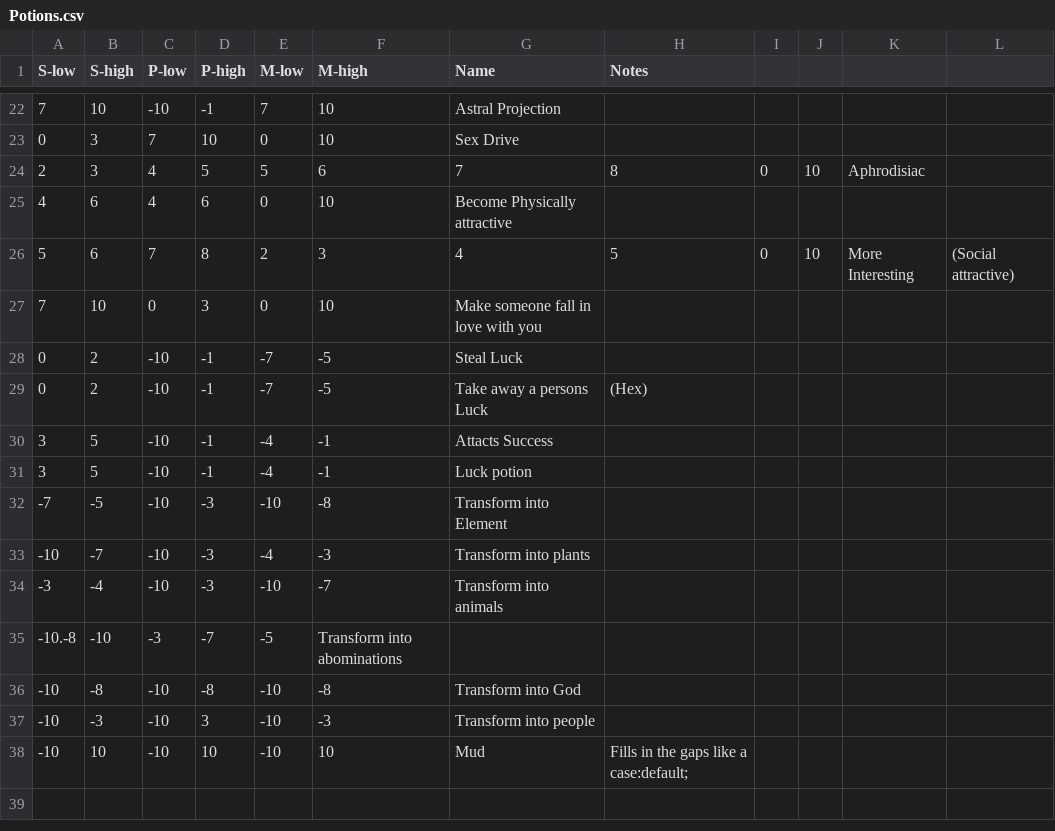
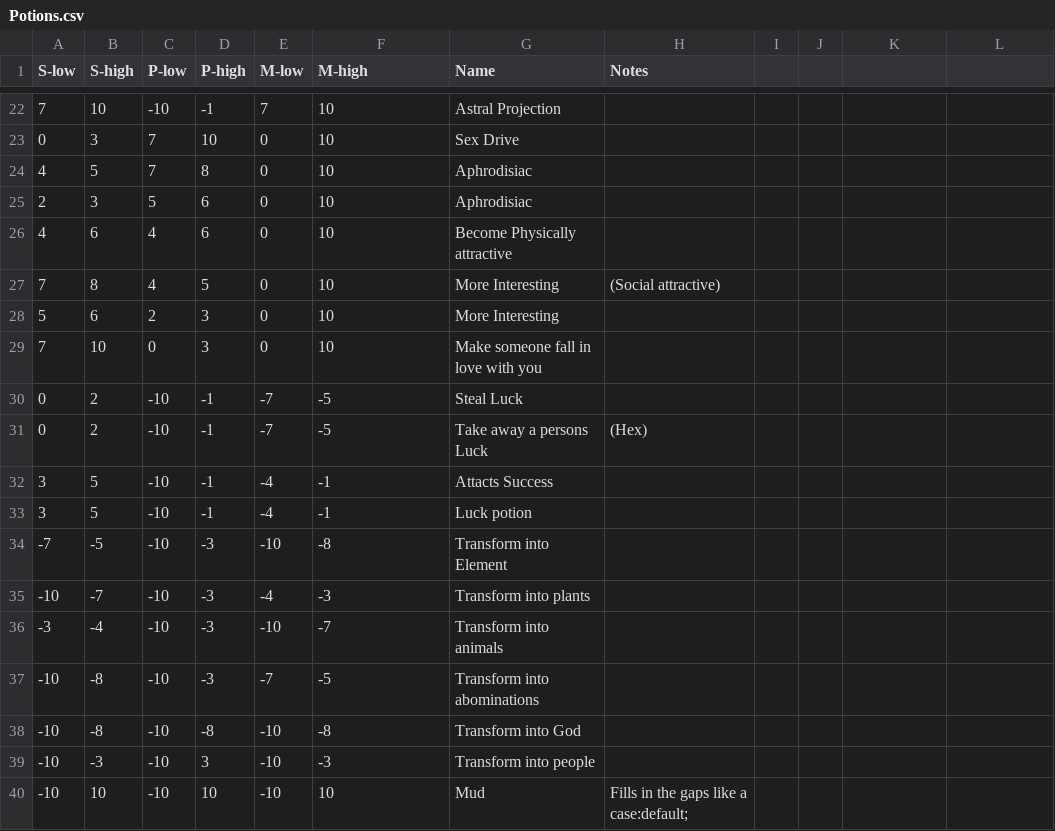
Before and after one commit to flightlessgames/Interactive_App, a CSV file: Demo/Assets/StreamingAssets/Potions.csv, drawn as a sheet; only a part is shown, gaps mark what is left out.

```diff
--- a/Demo/Assets/StreamingAssets/Potions.csv
+++ b/Demo/Assets/StreamingAssets/Potions.csv
@@ -23,5 +23,7 @@ S-low,S-high,P-low,P-high,M-low,M-high,Name,Notes
 0,3,7,10,0,10,Sex Drive
-2,3,4,5,5,6,7,8,0,10,Aphrodisiac
+4,5,7,8,0,10,Aphrodisiac
+2,3,5,6,0,10,Aphrodisiac
 4,6,4,6,0,10,Become Physically attractive
-5,6,7,8,2,3,4,5,0,10,More Interesting,(Social attractive)
+7,8,4,5,0,10,More Interesting,(Social attractive)
+5,6,2,3,0,10,More Interesting
 7,10,0,3,0,10,Make someone fall in love with you
@@ -34,3 +36,3 @@ S-low,S-high,P-low,P-high,M-low,M-high,Name,Notes
 -3,-4,-10,-3,-10,-7,Transform into animals
--10.-8,-10,-3,-7,-5,Transform into abominations
+-10,-8,-10,-3,-7,-5,Transform into abominations
 -10,-8,-10,-8,-10,-8,Transform into God
```
Also changed, not shown: Demo/Assets/Potions.csv, 37 other files.
